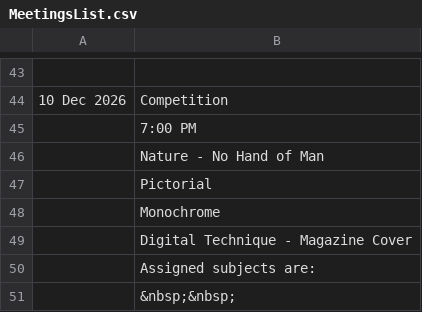
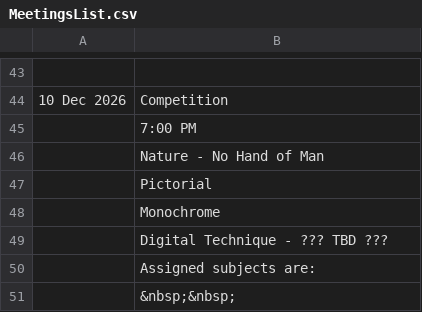
Before and after one commit to RayWallacePhotos/necc, a CSV file: MeetingsList.csv, drawn as a sheet; only a part is shown, gaps mark what is left out; the diff covers the shown part only.

Commit message:
Dates on Techniques, corrected dates

```diff
--- a/MeetingsList.csv
+++ b/MeetingsList.csv
@@ -48,3 +48,3 @@
 , Monochrome
-, Digital Technique - Magazine Cover
+, Digital Technique - ??? TBD ???
 , Assigned subjects are:
```
Also changed, not shown: 1 edited cell elsewhere in this file, 3 other files.
